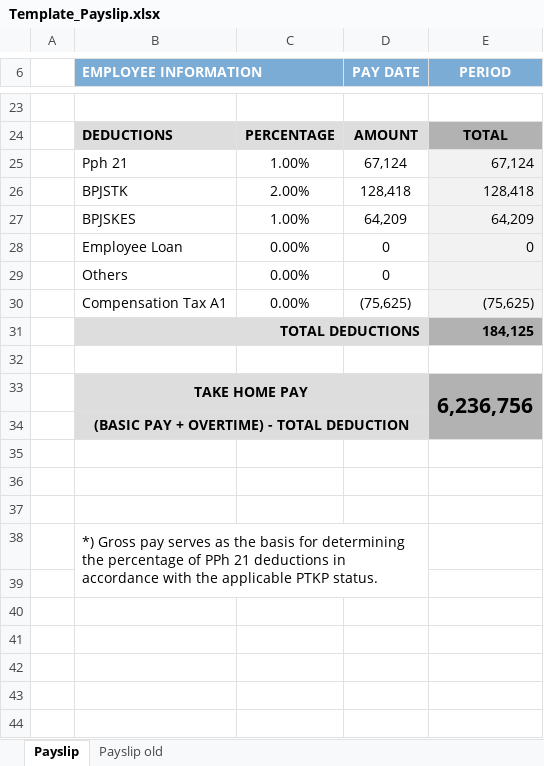
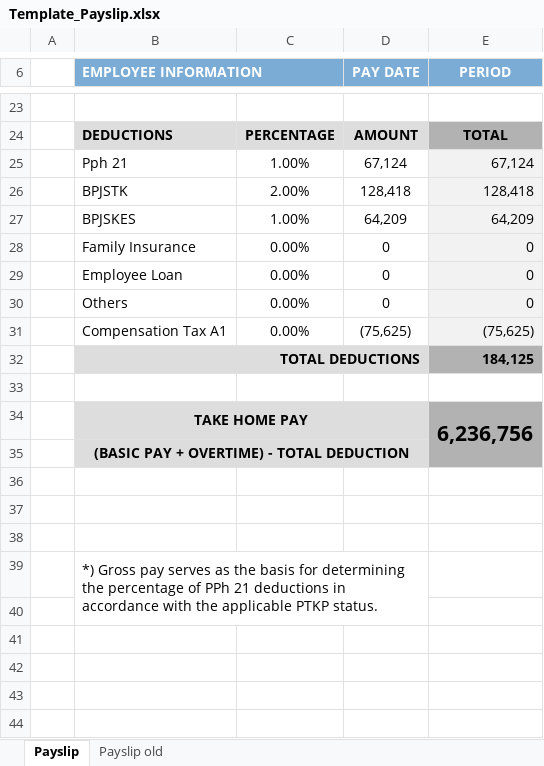
Before and after one commit to datarhaya/rhaya-human-resources-system, an Excel workbook: backend/src/templates/Template_Payslip.xlsx, sheet Payslip, drawn as a sheet; only a part is shown, gaps mark what is left out; values as stored, in another font and other column widths than the file's, no borders; charts and pictures not drawn; removed rows and columns are numbered as before the commit, all else as after; the diff names each change by its address in the sheet, - before the commit and + after, or states it on an @@ line.

Commit message:
update to new payslip data format again

```diff
--- a/backend/src/templates/Template_Payslip.xlsx (sheet Payslip)
+++ b/backend/src/templates/Template_Payslip.xlsx (sheet Payslip)
+row 28:  | Family Insurance | 0.00% | 0 | 0
-E30 (PERIOD): (empty)
+E30 (PERIOD): 0
-B38:D39 merged
+B39:D40 merged
-row 39: (empty)
```
Also changed, not shown: formulas that keep their value, 2 other files.
